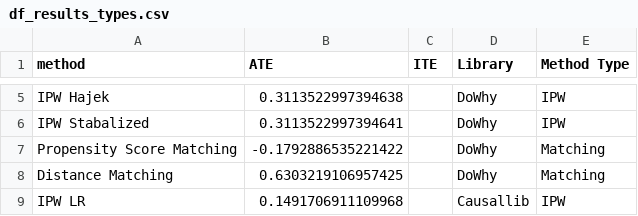
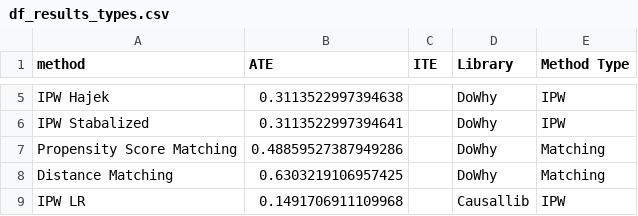
Before and after one commit to Mals77/master-thesis, a CSV file: df_results_types.csv, drawn as a sheet; only a part is shown, gaps mark what is left out.

Commit message:
Update df_results_types.csv

```diff
--- a/df_results_types.csv
+++ b/df_results_types.csv
@@ -6,3 +6,3 @@ IPW Hajek,0.3113522997394638,,DoWhy,IPW
 IPW Stabalized,0.3113522997394641,,DoWhy,IPW
-Propensity Score Matching,-0.1792886535221422,,DoWhy,Matching
+Propensity Score Matching,0.48859527387949286,,DoWhy,Matching
 Distance Matching,0.6303219106957425,,DoWhy,Matching
```
